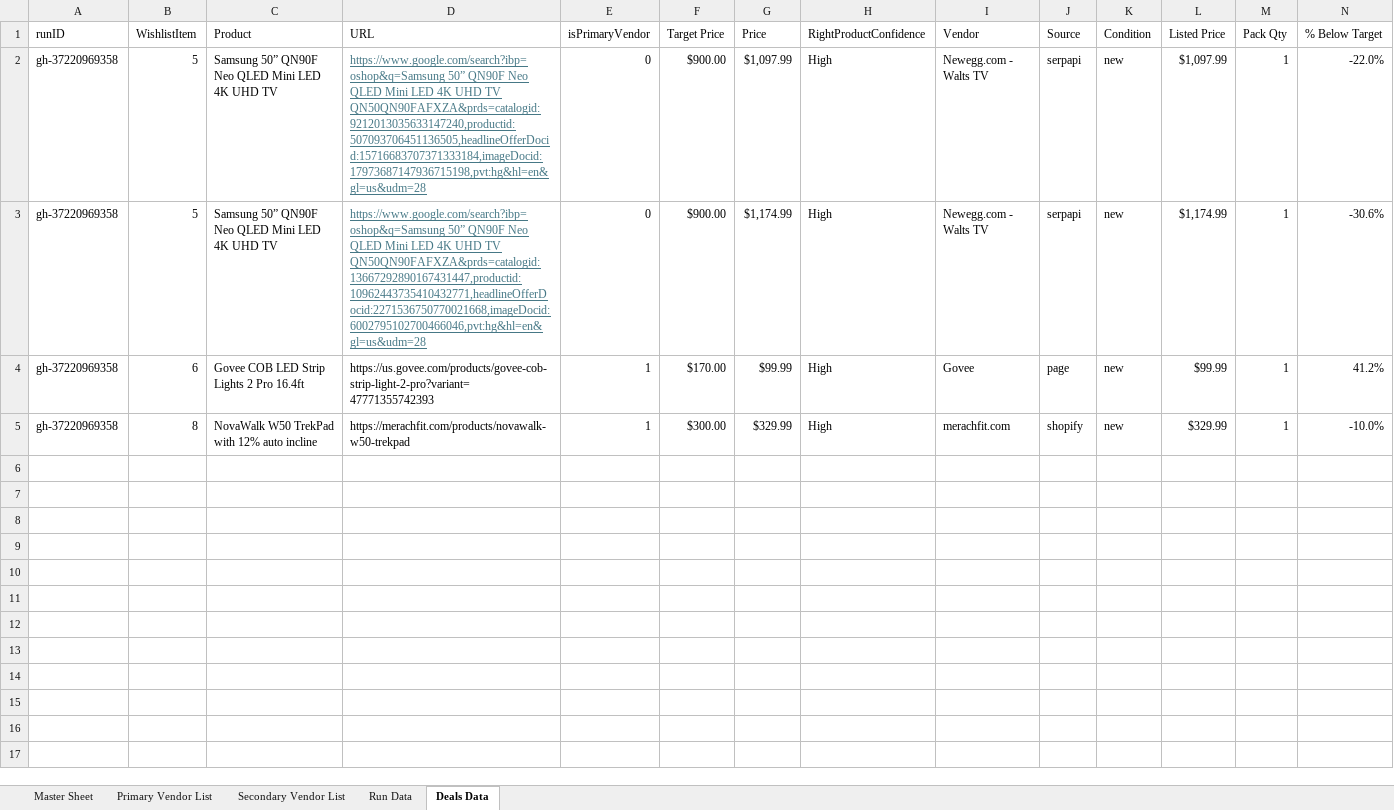
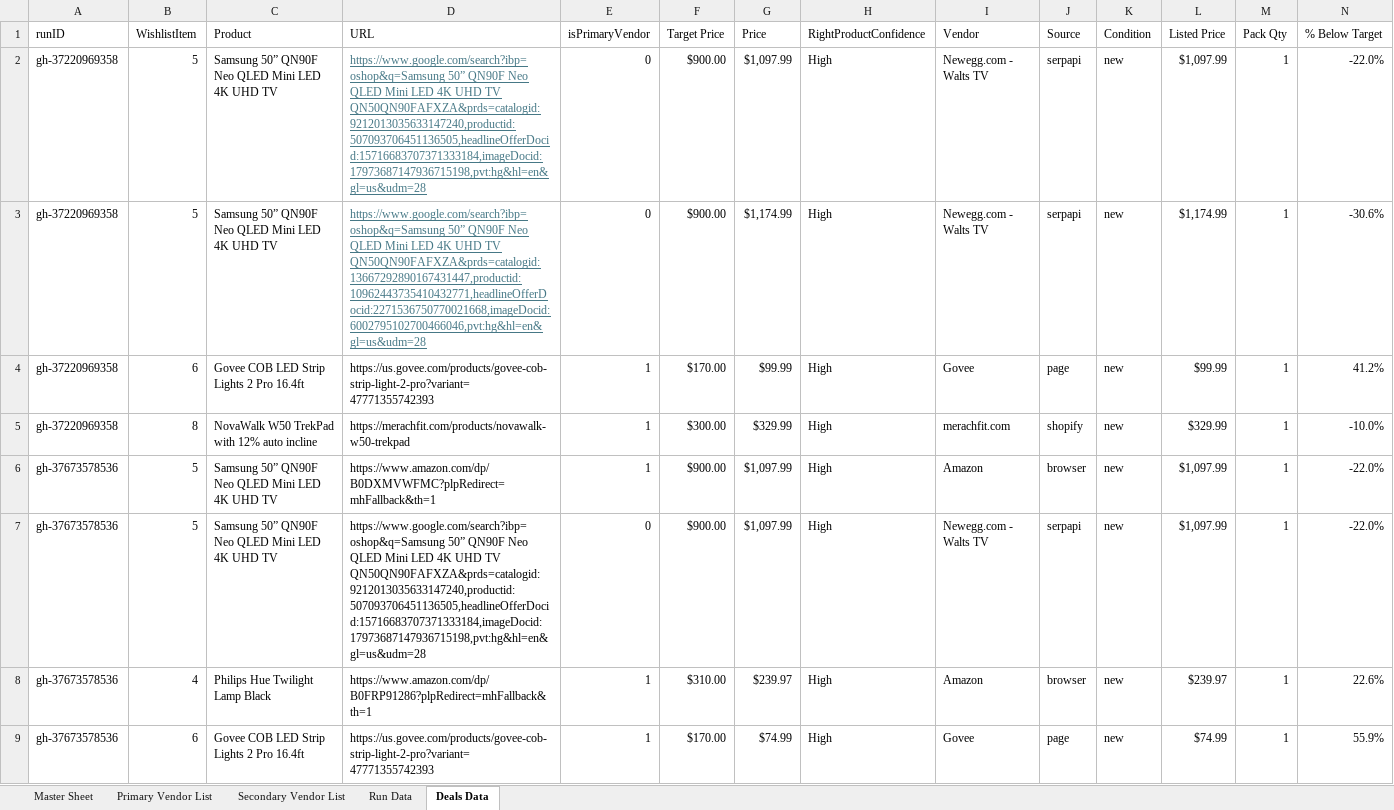
Before and after one commit to jjbrands4/HomeImprovement, an Excel workbook: Home Wishlist.xlsx, sheet Deals Data, drawn as a sheet; only a part is shown; values as stored, in another font and other column widths than the file's, no borders; rows hold the shown columns only; the diff names each change by its address in the sheet, - before the commit and + after, or states it on an @@ line.

```diff
--- a/Home Wishlist.xlsx (sheet Deals Data)
+++ b/Home Wishlist.xlsx (sheet Deals Data)
+row 6: gh-37673578536 | 5 | Samsung 50” QN90F Neo QLED Mini LED 4K UHD TV | https://www.amazon.com/dp/B0DXMVWFMC?plpRedirect=mhFallback&th=1 | 1 | $900.00 | $1,097.99 | High | Amazon | browser | new | $1,097.99 | 1 | -22.0%
+row 7: gh-37673578536 | 5 | Samsung 50” QN90F Neo QLED Mini LED 4K UHD TV | https://www.google.com/search?ibp=oshop&q=Samsung 50” QN90F Neo QLED Mini LED 4K UHD TV QN50QN90FAFXZA&prds=catalogid:9212013035633147240,productid:507093706451136505,headlineOfferDocid:15716683707371333184,imageDocid:17973687147936715198,pvt:hg&hl=en&gl=us&udm=28 | 0 | $900.00 | $1,097.99 | High | Newegg.com - Walts TV | serpapi | new | $1,097.99 | 1 | -22.0%
+row 8: gh-37673578536 | 4 | Philips Hue Twilight Lamp Black | https://www.amazon.com/dp/B0FRP91286?plpRedirect=mhFallback&th=1 | 1 | $310.00 | $239.97 | High | Amazon | browser | new | $239.97 | 1 | 22.6%
+row 9: gh-37673578536 | 6 | Govee COB LED Strip Lights 2 Pro 16.4ft | https://us.govee.com/products/govee-cob-strip-light-2-pro?variant=47771355742393 | 1 | $170.00 | $74.99 | High | Govee | page | new | $74.99 | 1 | 55.9%
```
Also changed, not shown: sheet Run Data, 3 other files.
